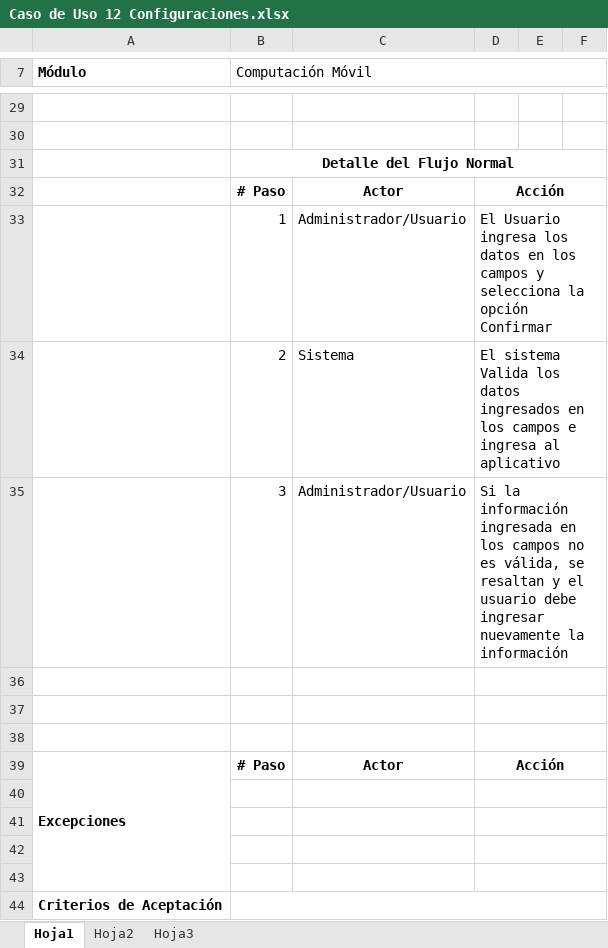
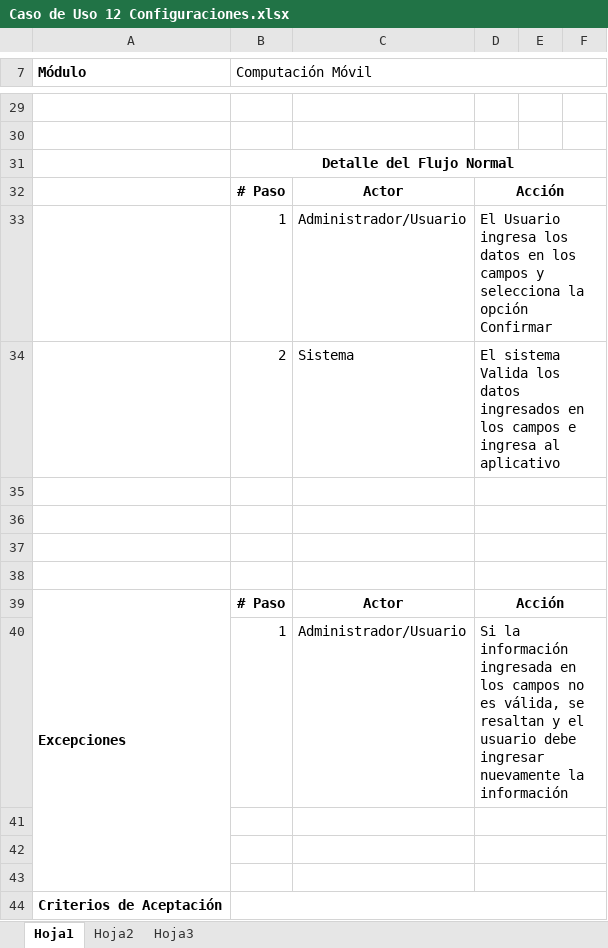
Before and after one commit to guzman44/computacion_movil, an Excel workbook: Propuesta/CasosUsos/Caso de Uso 12 Configuraciones.xlsx, sheet Hoja1, drawn as a sheet; only a part is shown, gaps mark what is left out; values as stored, in another font and other column widths than the file's, no borders; charts and pictures not drawn; the diff names each change by its address in the sheet, - before the commit and + after, or states it on an @@ line.

```diff
--- a/Propuesta/CasosUsos/Caso de Uso 12 Configuraciones.xlsx (sheet Hoja1)
+++ b/Propuesta/CasosUsos/Caso de Uso 12 Configuraciones.xlsx (sheet Hoja1)
-row 35:  | 3 | Administrador/Usuario | Si la información ingresada en los campos no es válida, se resaltan y el usuario debe ingresar nuevamente la información
+row 35: (empty)
-row 40: (empty)
+row 40:  | 1 | Administrador/Usuario | Si la información ingresada en los campos no es válida, se resaltan y el usuario debe ingresar nuevamente la información
```
Also changed, not shown: Propuesta/CasosUsos/Caso de Uso 1 Login.xlsx, Propuesta/CasosUsos/Caso de Uso 2 Registro.xlsx, 3 other files.
